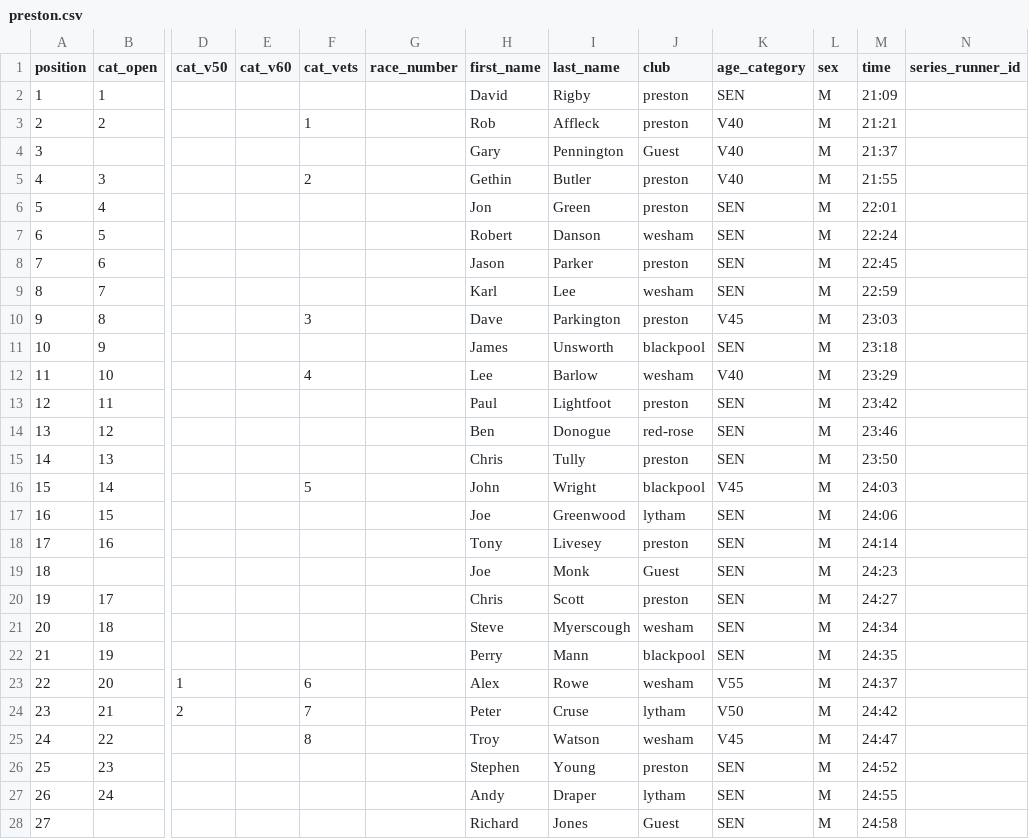
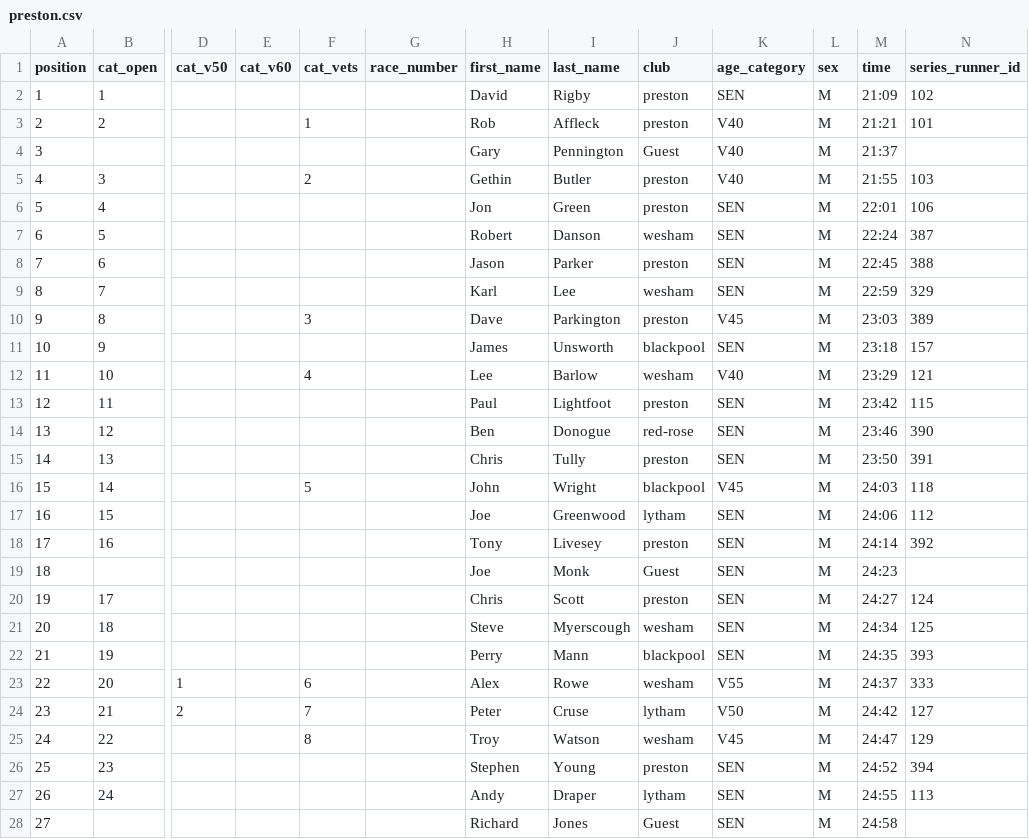
Before and after one commit to whortleberrybearer/InterClub, a CSV file: src/data/2013/road-gp/results/preston.csv, drawn as a sheet; only a part is shown, gaps mark what is left out; the diff covers the shown part only; the diff names each change by its address in the sheet, - before the commit and + after, or states it on an @@ line.

```diff
--- a/src/data/2013/road-gp/results/preston.csv
+++ b/src/data/2013/road-gp/results/preston.csv
-N2 (series_runner_id): (empty)
+N2 (series_runner_id): 102
-N3 (series_runner_id): (empty)
+N3 (series_runner_id): 101
-N5 (series_runner_id): (empty)
+N5 (series_runner_id): 103
-N6 (series_runner_id): (empty)
+N6 (series_runner_id): 106
-N7 (series_runner_id): (empty)
+N7 (series_runner_id): 387
-N8 (series_runner_id): (empty)
+N8 (series_runner_id): 388
-N9 (series_runner_id): (empty)
+N9 (series_runner_id): 329
-N10 (series_runner_id): (empty)
+N10 (series_runner_id): 389
-N11 (series_runner_id): (empty)
+N11 (series_runner_id): 157
-N12 (series_runner_id): (empty)
+N12 (series_runner_id): 121
-N13 (series_runner_id): (empty)
+N13 (series_runner_id): 115
-N14 (series_runner_id): (empty)
+N14 (series_runner_id): 390
-N15 (series_runner_id): (empty)
+N15 (series_runner_id): 391
-N16 (series_runner_id): (empty)
+N16 (series_runner_id): 118
-N17 (series_runner_id): (empty)
+N17 (series_runner_id): 112
-N18 (series_runner_id): (empty)
+N18 (series_runner_id): 392
-N20 (series_runner_id): (empty)
+N20 (series_runner_id): 124
-N21 (series_runner_id): (empty)
+N21 (series_runner_id): 125
-N22 (series_runner_id): (empty)
+N22 (series_runner_id): 393
-N23 (series_runner_id): (empty)
+N23 (series_runner_id): 333
-N24 (series_runner_id): (empty)
+N24 (series_runner_id): 127
-N25 (series_runner_id): (empty)
+N25 (series_runner_id): 129
-N26 (series_runner_id): (empty)
+N26 (series_runner_id): 394
-N27 (series_runner_id): (empty)
+N27 (series_runner_id): 113
```
Also changed, not shown: 165 edited cells elsewhere in this file, src/data/2013/road-gp/results/blackpool.csv, src/data/2013/road-gp/results/chorley.csv, 12 other files.
